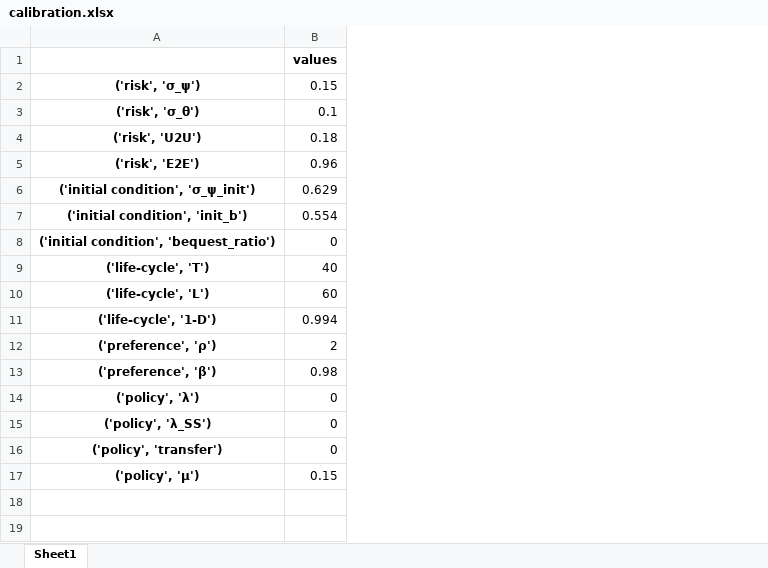
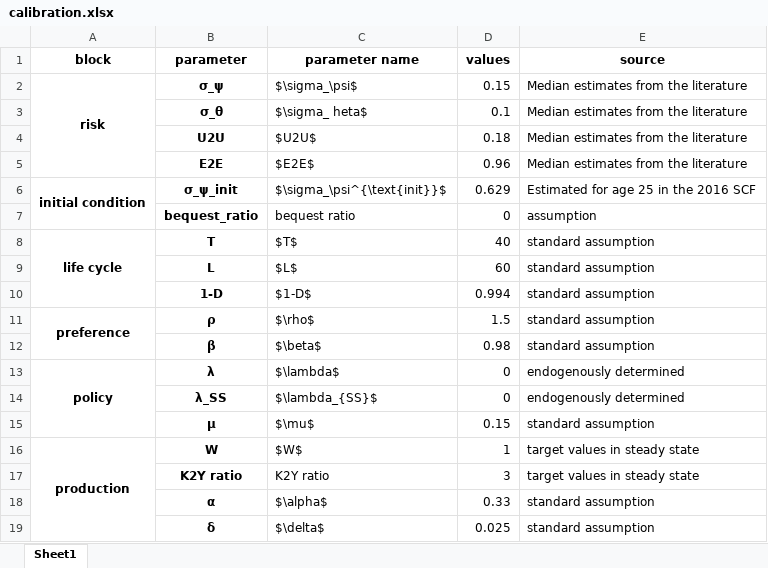
Before and after one commit to iworld1991/PIR, an Excel workbook: WorkingFolder/Tables/calibration.xlsx, sheet Sheet1, drawn as a sheet; values as stored, in another font and other column widths than the file's, no borders; removed rows and columns are numbered as before the commit, all else as after; the diff names each change by its address in the sheet, - before the commit and + after, or states it on an @@ line.

Commit message:
automize the making of the parameter tables.

```diff
--- a/WorkingFolder/Tables/calibration.xlsx (sheet Sheet1)
+++ b/WorkingFolder/Tables/calibration.xlsx (sheet Sheet1)
-column A, rows 2-6: ('risk', 'σ_ψ') | ('risk', 'σ_θ') | ('risk', 'U2U') | ('risk', 'E2E') | ('initial condition', 'σ_ψ_init'); rows 8-15: ('initial condition', 'bequest_ratio') | ('life-cycle', 'T') | ('life-cycle', 'L') | ('life-cycle', '1-D') | ('preference', 'ρ') | ('preference', 'β') | ('policy', 'λ') | ('policy', 'λ_SS'); row 17: ('policy', 'μ')
+column A (block), rows 2-13: risk |  |  |  | initial condition |  | life cycle |  |  | preference |  | policy
+column B (parameter), rows 2-15: σ_ψ | σ_θ | U2U | E2E | σ_ψ_init | bequest_ratio | T | L | 1-D | ρ | β | λ | λ_SS | μ
+column C (parameter name), rows 2-15: $\sigma_\psi$ | $\sigma_ heta$ | $U2U$ | $E2E$ | $\sigma_\psi^{\text{init}}$ | bequest ratio | $T$ | $L$ | $1-D$ | $\rho$ | $\beta$ | $\lambda$ | $\lambda_{SS}$ | $\mu$
+column E (source), rows 2-15: Median estimates from the literature | Median estimates from the literature | Median estimates from the literature | Median estimates from the literature | Estimated for age 25 in the 2016 SCF | assumption | standard assumption | standard assumption | standard assumption | standard assumption | standard assumption | endogenously determined | endogenously determined | standard assumption
-row 7: ('initial condition', 'init_b') | 0.554
-D11 (values): 2
+D11 (values): 1.5
-row 16: ('policy', 'transfer') | 0
+row 16: production | W | $W$ | 1 | target values in steady state
+row 17:  | K2Y ratio | K2Y ratio | 3 | target values in steady state
+row 18:  | α | $\alpha$ | 0.33 | standard assumption
+row 19:  | δ | $\delta$ | 0.025 | standard assumption
```
Also changed, not shown: 27 other files.
